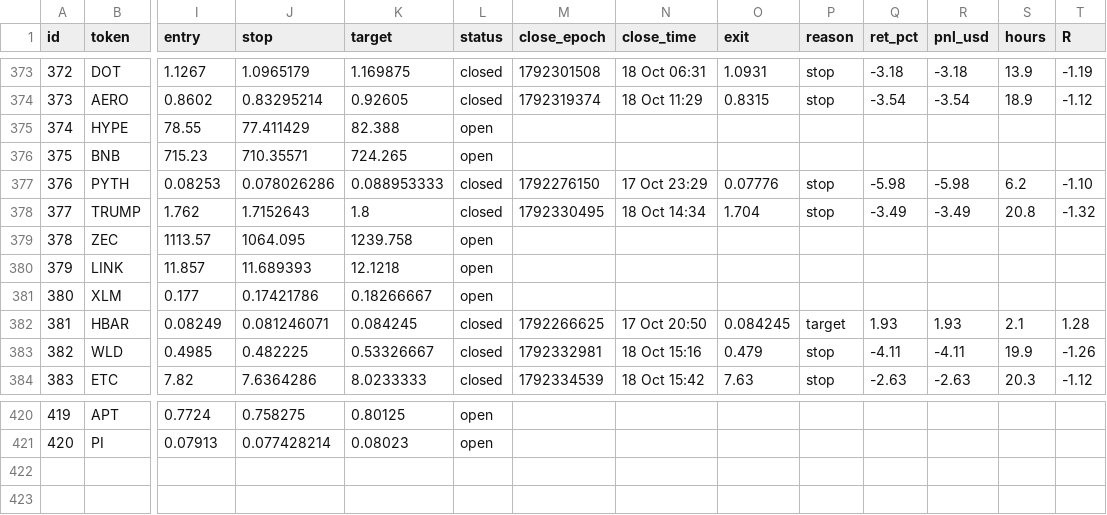
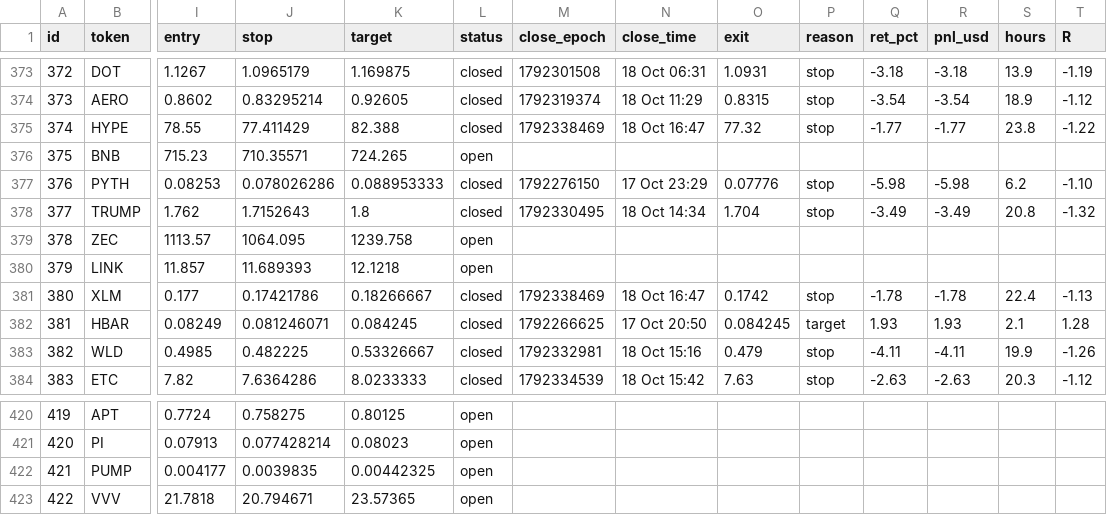
Before and after one commit to 4MonkeyAlertZone/Scanner, a CSV file: paper_trades.csv, drawn as a sheet; only a part is shown, gaps mark what is left out; rows hold the shown columns only; the diff names each change by its address in the sheet, - before the commit and + after, or states it on an @@ line.

```diff
--- a/paper_trades.csv
+++ b/paper_trades.csv
-L375 (status): open
+L375 (status): closed
-M375 (close_epoch): (empty)
+M375 (close_epoch): 1792338469
-N375 (close_time): (empty)
+N375 (close_time): 18 Oct 16:47
-O375 (exit): (empty)
+O375 (exit): 77.32
-P375 (reason): (empty)
+P375 (reason): stop
-Q375 (ret_pct): (empty)
+Q375 (ret_pct): -1.77
-R375 (pnl_usd): (empty)
+R375 (pnl_usd): -1.77
-S375 (hours): (empty)
+S375 (hours): 23.8
-T375 (R): (empty)
+T375 (R): -1.22
-L381 (status): open
+L381 (status): closed
-M381 (close_epoch): (empty)
+M381 (close_epoch): 1792338469
-N381 (close_time): (empty)
+N381 (close_time): 18 Oct 16:47
-O381 (exit): (empty)
+O381 (exit): 0.1742
-P381 (reason): (empty)
+P381 (reason): stop
-Q381 (ret_pct): (empty)
+Q381 (ret_pct): -1.78
-R381 (pnl_usd): (empty)
+R381 (pnl_usd): -1.78
-S381 (hours): (empty)
+S381 (hours): 22.4
-T381 (R): (empty)
+T381 (R): -1.13
+row 422: 421 | PUMP | 0.004177 | 0.0039835 | 0.00442325 | open
+row 423: 422 | VVV | 21.7818 | 20.794671 | 23.57365 | open
```
Also changed, not shown: signals.csv.
